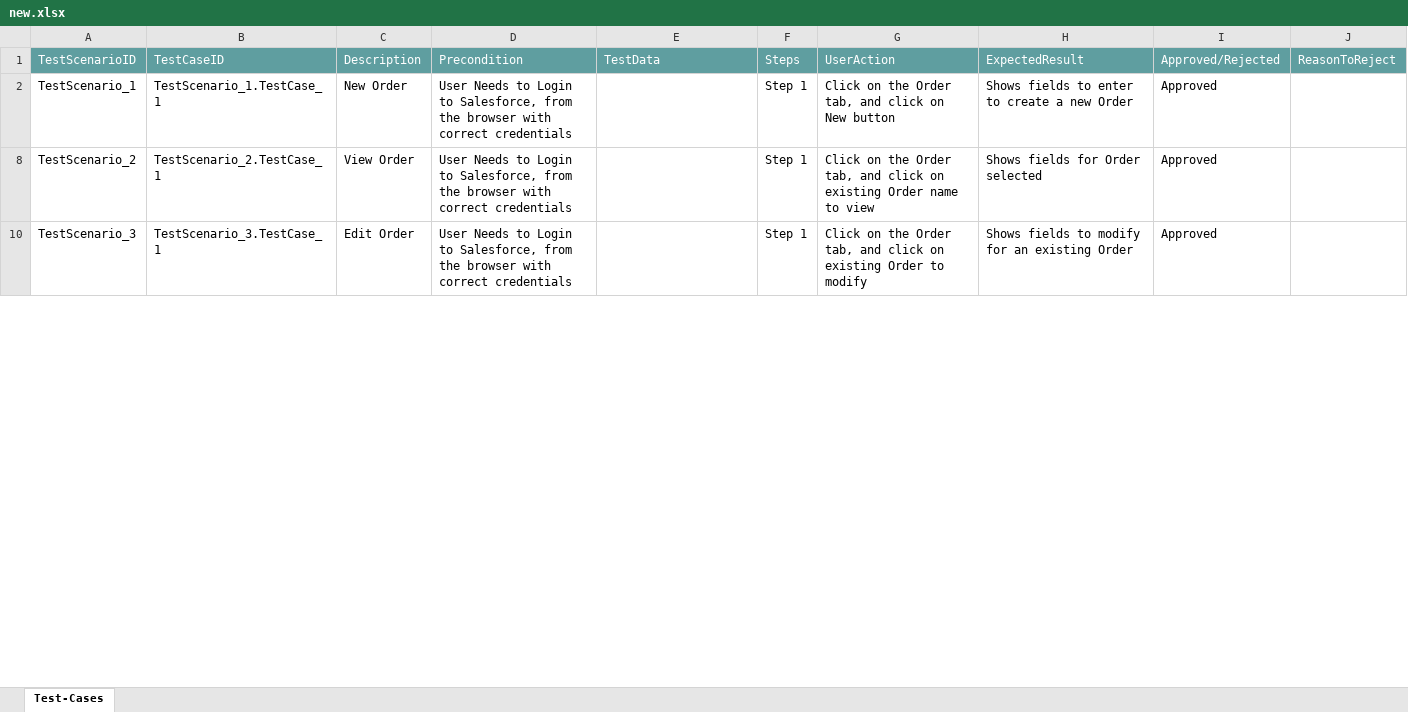
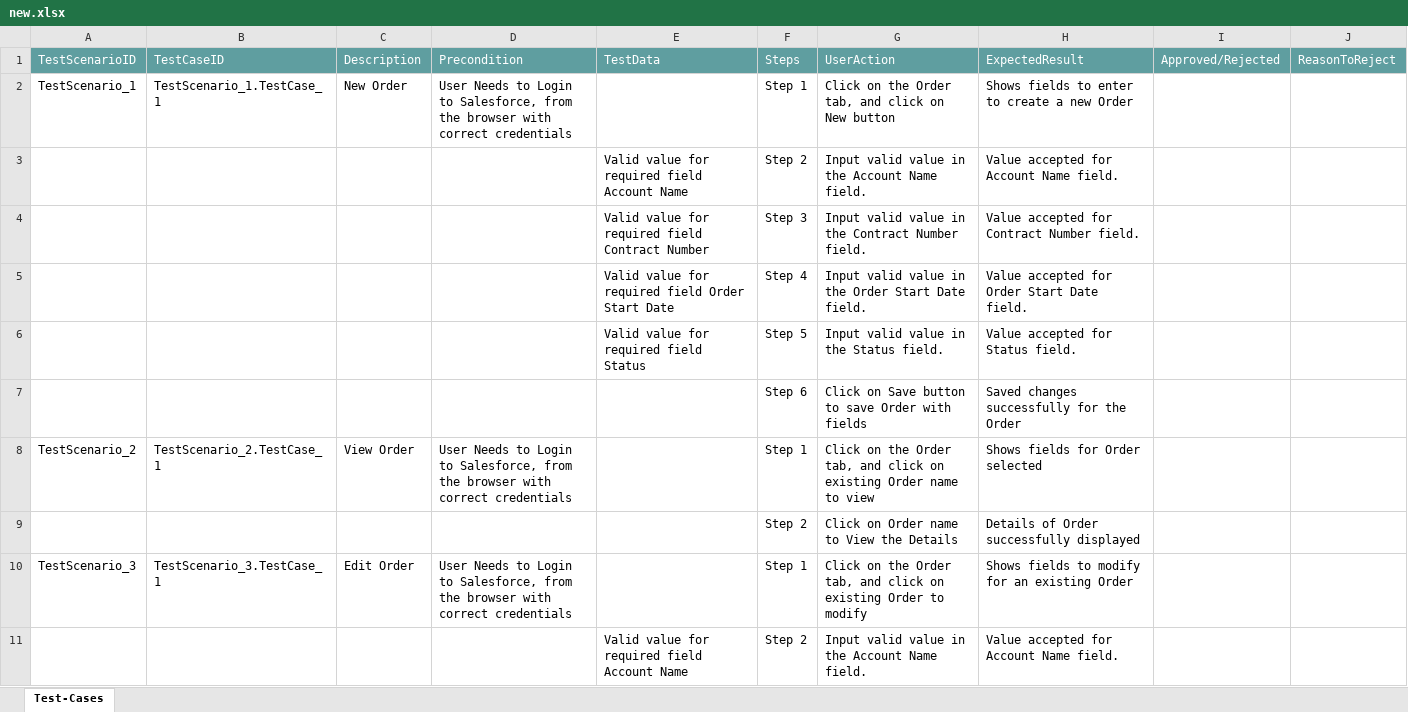
Before and after one commit to ShaikMohamedIrfan/Madhura, an Excel workbook: new.xlsx, sheet Test-Cases, drawn as a sheet; only a part is shown; values as stored, in another font and other column widths than the file's, no borders; table styles not drawn; the diff covers the shown part only; the diff names each change by its address in the sheet, - before the commit and + after, or states it on an @@ line.

Commit message:
Initial Commit for Verification of Test cases

```diff
--- a/new.xlsx (sheet Test-Cases)
+++ b/new.xlsx (sheet Test-Cases)
-I2: Approved
+I2: (empty)
@@ row 3 unhidden:  |  |  |  | Valid value for required field Account Name | Step 2 | Input valid value in the Account Name field. | Value accepted for Account Name field. @@
@@ row 4 unhidden:  |  |  |  | Valid value for required field Contract Number | Step 3 | Input valid value in the Contract Number field. | Value accepted for Contract Number field. @@
@@ row 5 unhidden:  |  |  |  | Valid value for required field Order Start Date | Step 4 | Input valid value in the Order Start Date field. | Value accepted for Order Start Date field. @@
@@ row 6 unhidden:  |  |  |  | Valid value for required field Status | Step 5 | Input valid value in the Status field. | Value accepted for Status field. @@
@@ row 7 unhidden:  |  |  |  |  | Step 6 | Click on Save button to save Order with fields | Saved changes successfully for the Order @@
-I8: Approved
+I8: (empty)
@@ row 9 unhidden:  |  |  |  |  | Step 2 | Click on Order name to View the Details | Details of Order successfully displayed @@
-I10: Approved
+I10: (empty)
@@ row 11 unhidden:  |  |  |  | Valid value for required field Account Name | Step 2 | Input valid value in the Account Name field. | Value accepted for Account Name field. @@
```
Also changed, not shown: 18 added rows, 5 hidden or unhidden rows and 2 edited cells elsewhere in this sheet.
